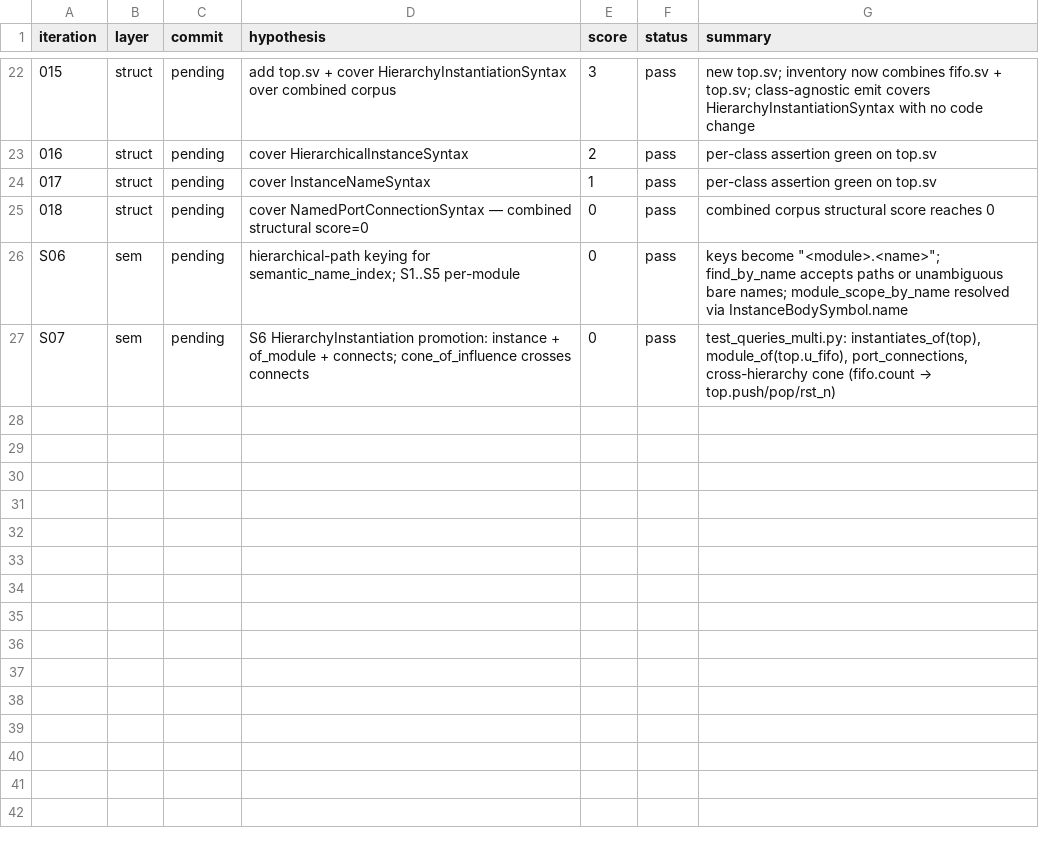
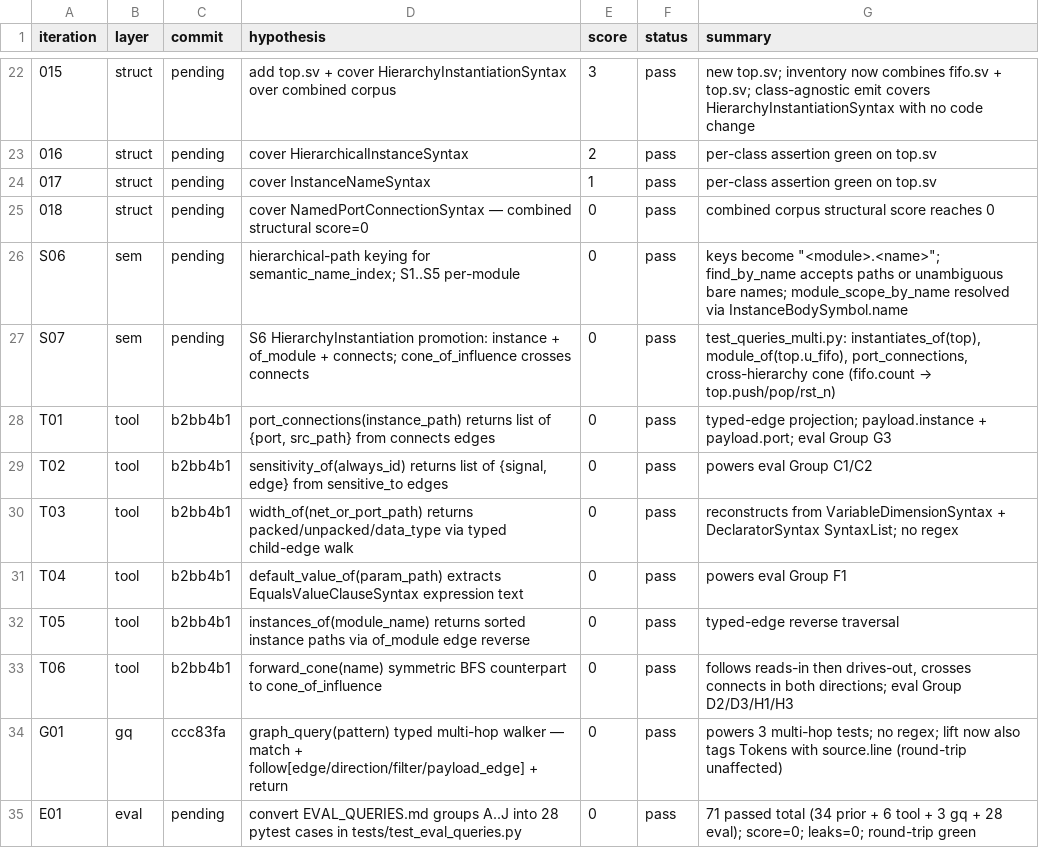
Before and after one commit to JuanSync7/KGWeave, a TSV file: research/ast_experiment/iterations.tsv, drawn as a sheet; only a part is shown, gaps mark what is left out.

Commit message:
eval-A..J: phase-3 runnable eval suite — 28 tests, all green
* tests/test_eval_queries.py: one pytest case per EVAL_QUERIES.md query
  (Groups A..J = 28 assertions). Each test states the NL question in its
  docstring, calls the typed API, and asserts the expected set/value.
* scripts/lift.py: Token payload now carries an optional source.line via the
  tree's SourceManager — read-only metadata, emit still reads only rawText +
  trivia so round-trip is byte-identical.
* EVAL_RESULT.md: scorecard (A..J = 28/28 green), API surface, graph_query
  examples.
* RESULT.md: link to EVAL_RESULT.md.
* iterations.tsv: 6 tool rows + 1 gq row + 1 eval row (layer column populated).

Final suite: 71 passed (34 prior + 6 tool + 3 gq + 28 eval), score=0,
semantic_leaks=[], round-trip byte-equal.

Stop reason: first stop condition met — all EVAL_QUERIES.md assertions pass
AND existing 34 tests still green.

```diff
--- a/research/ast_experiment/iterations.tsv
+++ b/research/ast_experiment/iterations.tsv
@@ -27 +27,9 @@ S06	sem	pending	hierarchical-path keying for semantic_name_index; S1..S5 per-mod
 S07	sem	pending	S6 HierarchyInstantiation promotion: instance + of_module + connects; cone_of_influence crosses connects	0	pass	test_queries_multi.py: instantiates_of(top), module_of(top.u_fifo), port_connections, cross-hierarchy cone (fifo.count → top.push/pop/rst_n)
+T01	tool	b2bb4b1	port_connections(instance_path) returns list of {port, src_path} from connects edges	0	pass	typed-edge projection; payload.instance + payload.port; eval Group G3
+T02	tool	b2bb4b1	sensitivity_of(always_id) returns list of {signal, edge} from sensitive_to edges	0	pass	powers eval Group C1/C2
+T03	tool	b2bb4b1	width_of(net_or_port_path) returns packed/unpacked/data_type via typed child-edge walk	0	pass	reconstructs from VariableDimensionSyntax + DeclaratorSyntax SyntaxList; no regex
+T04	tool	b2bb4b1	default_value_of(param_path) extracts EqualsValueClauseSyntax expression text	0	pass	powers eval Group F1
+T05	tool	b2bb4b1	instances_of(module_name) returns sorted instance paths via of_module edge reverse	0	pass	typed-edge reverse traversal
+T06	tool	b2bb4b1	forward_cone(name) symmetric BFS counterpart to cone_of_influence	0	pass	follows reads-in then drives-out, crosses connects in both directions; eval Group D2/D3/H1/H3
+G01	gq	ccc83fa	graph_query(pattern) typed multi-hop walker — match + follow[edge/direction/filter/payload_edge] + return	0	pass	powers 3 multi-hop tests; no regex; lift now also tags Tokens with source.line (round-trip unaffected)
+E01	eval	pending	convert EVAL_QUERIES.md groups A..J into 28 pytest cases in tests/test_eval_queries.py	0	pass	71 passed total (34 prior + 6 tool + 3 gq + 28 eval); score=0; leaks=0; round-trip green
```
Also changed, not shown: 4 other files.
